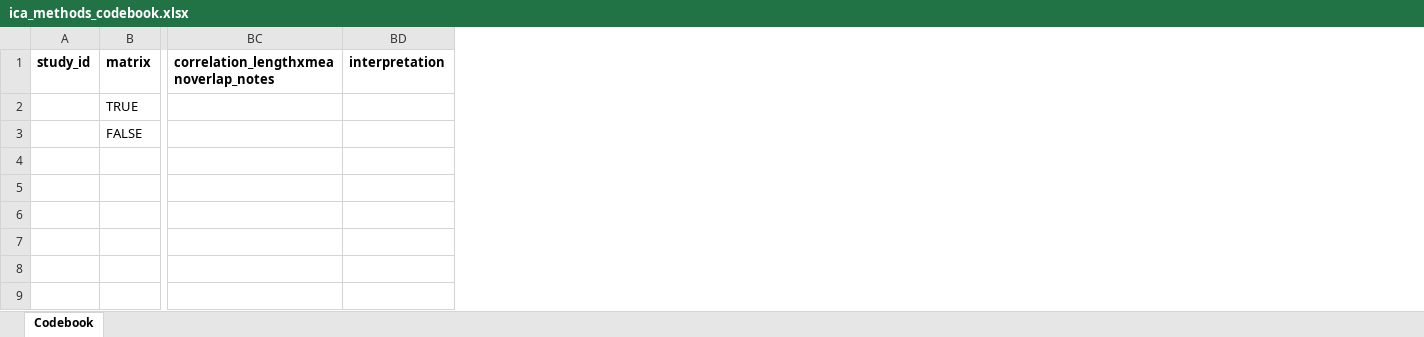
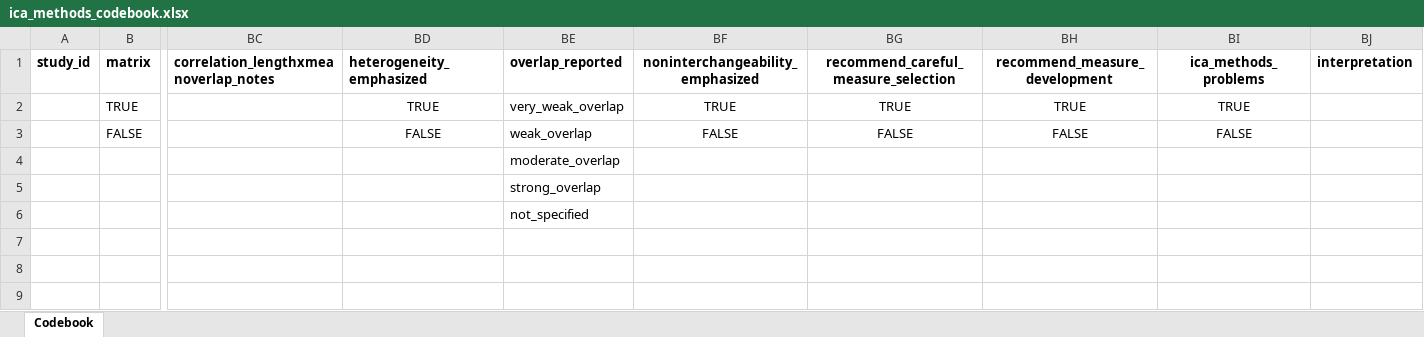
Before and after one commit to LoremIpsum28/ica-methods-synthesis, an Excel workbook: method/ica_methods_codebook.xlsx, sheet Codebook, drawn as a sheet; only a part is shown, gaps mark what is left out; values as stored, in another font and other column widths than the file's, no borders; the diff names each change by its address in the sheet, - before the commit and + after, or states it on an @@ line.

Commit message:
Codebook updated

```diff
--- a/method/ica_methods_codebook.xlsx (sheet Codebook)
+++ b/method/ica_methods_codebook.xlsx (sheet Codebook)
+column BD (heterogeneity_emphasized), rows 2-3: TRUE | FALSE
+column BE (overlap_reported), rows 2-6: very_weak_overlap | weak_overlap | moderate_overlap | strong_overlap | not_specified
+column BF (noninterchangeability_emphasized), rows 2-3: TRUE | FALSE
+column BG, rows 1-3: recommend_careful_measure_selection | TRUE | FALSE
+column BH (recommend_measure_development), rows 2-3: TRUE | FALSE
+column BI (ica_methods_problems), rows 2-3: TRUE | FALSE
```
